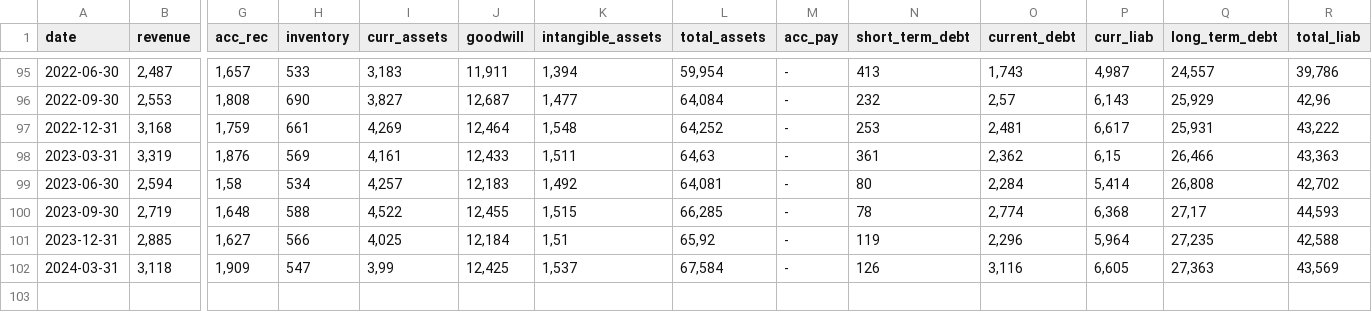
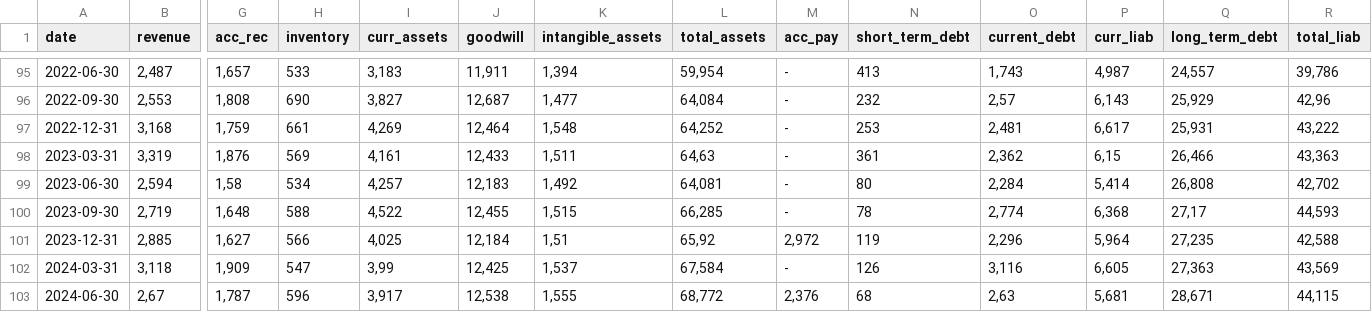
Before and after one commit to zsoltnagy89/Economy, a CSV file: data/input/FTS.TO_data.csv, drawn as a sheet; only a part is shown, gaps mark what is left out; rows hold the shown columns only; the diff names each change by its address in the sheet, - before the commit and + after, or states it on an @@ line.

```diff
--- a/data/input/FTS.TO_data.csv
+++ b/data/input/FTS.TO_data.csv
-M101 (acc_pay): -
+M101 (acc_pay): 2,972
+row 103: 2024-06-30 | 2,67 | 1,787 | 596 | 3,917 | 12,538 | 1,555 | 68,772 | 2,376 | 68 | 2,63 | 5,681 | 28,671 | 44,115
```
Also changed, not shown: data/input/ADM_data.csv, data/input/BWA_data.csv, 1 other file.
